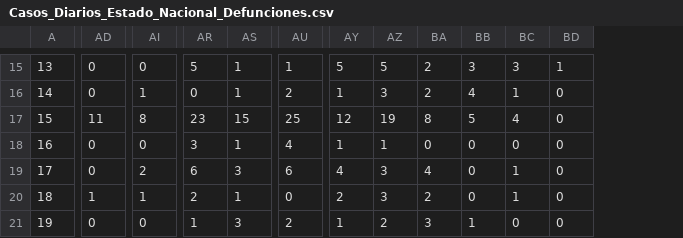
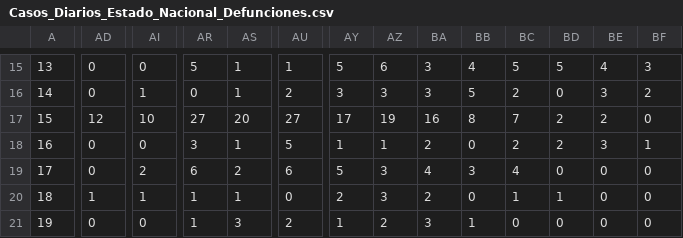
Before and after one commit to DiegoHurtad0/Covid-19-Dataset-Mexico, a CSV file: Casos_Diarios_Estado_Nacional_Defunciones.csv, drawn as a sheet; only a part is shown, gaps mark what is left out; addresses are those after the commit; the diff covers the shown part only; the diff names each change by its address in the sheet, - before the commit and + after, or states it on an @@ line.

```diff
--- a/Casos_Diarios_Estado_Nacional_Defunciones.csv
+++ b/Casos_Diarios_Estado_Nacional_Defunciones.csv
+column BC, rows 15-21: 5 | 2 | 7 | 2 | 4 | 1 | 0
+column BD, rows 15-21: 5 | 0 | 2 | 2 | 0 | 1 | 0
-AZ15: 5
+AZ15: 6
-BA15:BA16: 2
+BA15:BA16: 3
-BB15: 3
+BB15: 4
-BE15: 3
+BE15: 4
-BF15: 1
+BF15: 3
-AY16: 1
+AY16: 3
-BB16: 4
+BB16: 5
-BE16: 1
+BE16: 3
-BF16: 0
+BF16: 2
-AD17: 11
+AD17: 12
-AI17: 8
+AI17: 10
-AR17: 23
+AR17: 27
-AS17: 15
+AS17: 20
-AU17: 25
+AU17: 27
-AY17: 12
+AY17: 17
-BA17: 8
+BA17: 16
-BB17: 5
+BB17: 8
-BE17: 4
+BE17: 2
-AU18: 4
+AU18: 5
-BA18: 0
+BA18: 2
-BE18: 0
+BE18: 3
-BF18: 0
+BF18: 1
-AS19: 3
+AS19: 2
-AY19: 4
+AY19: 5
-BB19: 0
+BB19: 3
-BE19:BE20: 1
+BE19:BE20: 0
-AR20: 2
+AR20: 1
```
Also changed, not shown: 147 edited cells elsewhere in this file, Casos_Diarios_Estado_Nacional_Confirmados.csv, Casos_Diarios_Estado_Nacional_Negativos.csv, 1 other file.
